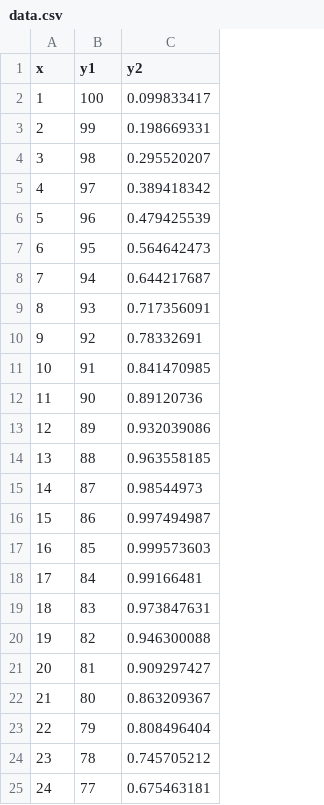
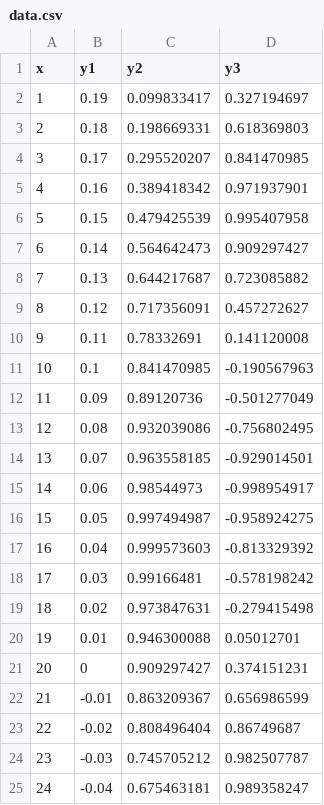
Before and after one commit to fahsuanlin/dynamic_uploads, a CSV file: data/data.csv, drawn as a sheet; the diff names each change by its address in the sheet, - before the commit and + after, or states it on an @@ line.

Commit message:
Add files via upload

```diff
--- a/data/data.csv
+++ b/data/data.csv
+column D (y3), rows 2-25: 0.327194697 | 0.618369803 | 0.841470985 | 0.971937901 | 0.995407958 | 0.909297427 | 0.723085882 | 0.457272627 | 0.141120008 | -0.190567963 | -0.501277049 | -0.756802495 | -0.929014501 | -0.998954917 | -0.958924275 | -0.813329392 | -0.578198242 | -0.279415498 | 0.05012701 | 0.374151231 | 0.656986599 | 0.86749687 | 0.982507787 | 0.989358247
-B2 (y1): 100
+B2 (y1): 0.19
-B3 (y1): 99
+B3 (y1): 0.18
-B4 (y1): 98
+B4 (y1): 0.17
-B5 (y1): 97
+B5 (y1): 0.16
-B6 (y1): 96
+B6 (y1): 0.15
-B7 (y1): 95
+B7 (y1): 0.14
-B8 (y1): 94
+B8 (y1): 0.13
-B9 (y1): 93
+B9 (y1): 0.12
-B10 (y1): 92
+B10 (y1): 0.11
-B11 (y1): 91
+B11 (y1): 0.1
-B12 (y1): 90
+B12 (y1): 0.09
-B13 (y1): 89
+B13 (y1): 0.08
-B14 (y1): 88
+B14 (y1): 0.07
-B15 (y1): 87
+B15 (y1): 0.06
-B16 (y1): 86
+B16 (y1): 0.05
-B17 (y1): 85
+B17 (y1): 0.04
-B18 (y1): 84
+B18 (y1): 0.03
-B19 (y1): 83
+B19 (y1): 0.02
-B20 (y1): 82
+B20 (y1): 0.01
-B21 (y1): 81
+B21 (y1): 0
-B22 (y1): 80
+B22 (y1): -0.01
-B23 (y1): 79
+B23 (y1): -0.02
-B24 (y1): 78
+B24 (y1): -0.03
-B25 (y1): 77
+B25 (y1): -0.04
```
